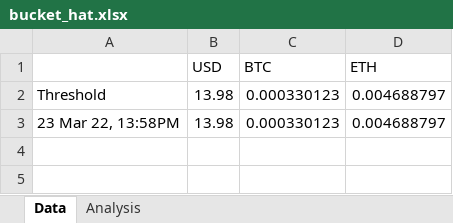
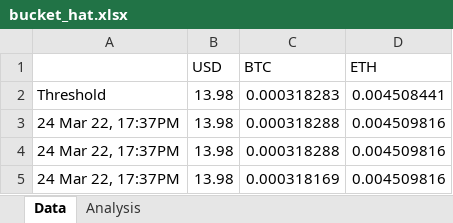
Before and after one commit to nhinojos/cryptazon, an Excel workbook: bucket_hat.xlsx, sheet Data, drawn as a sheet; values as stored, in another font and other column widths than the file's, no borders; removed rows and columns are numbered as before the commit, all else as after; the diff names each change by its address in the sheet, - before the commit and + after, or states it on an @@ line.

Commit message:
Pickle and Openpyxl Resolved. Openpyxl data will no longer be stored in pickled object. Instead, all data will be solely stored in Excel document.

```diff
--- a/bucket_hat.xlsx (sheet Data)
+++ b/bucket_hat.xlsx (sheet Data)
-C2 (BTC): 0.000330123
+C2 (BTC): 0.000318283
-D2 (ETH): 0.004688797
+D2 (ETH): 0.004508441
-row 3: 23 Mar 22, 13:58PM | 13.98 | 0.000330123 | 0.004688797
+row 3: 24 Mar 22, 17:37PM | 13.98 | 0.000318288 | 0.004509816
+row 4: 24 Mar 22, 17:37PM | 13.98 | 0.000318288 | 0.004509816
+row 5: 24 Mar 22, 17:37PM | 13.98 | 0.000318169 | 0.004509816
```
Also changed, not shown: 5 other files.
